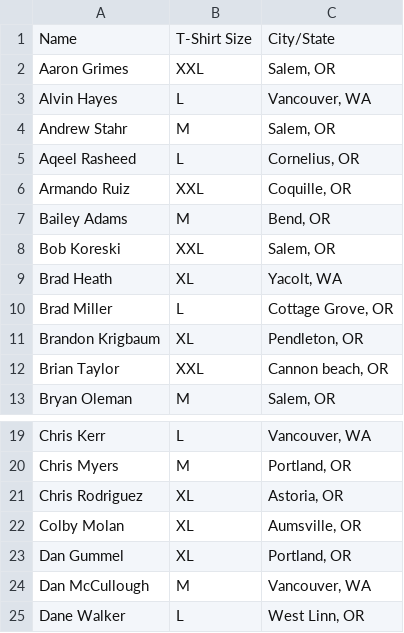
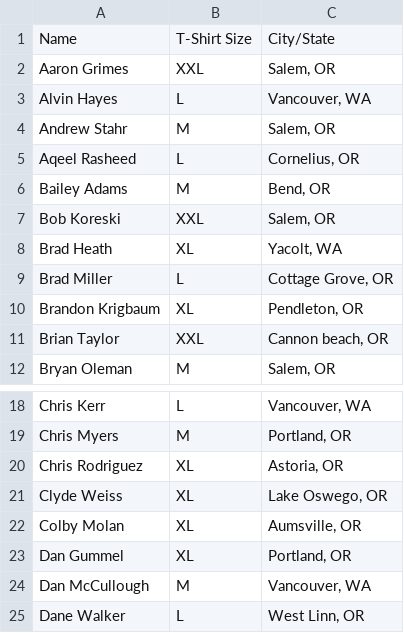
Before and after one commit to rcrefexp/rose-city-check-in, a CSV file: public/data/participants.csv, drawn as a sheet; only a part is shown, gaps mark what is left out; the diff covers the shown part only.

```diff
--- a/public/data/participants.csv
+++ b/public/data/participants.csv
@@ -5,3 +5,2 @@ Andrew Stahr ,M,"Salem, OR"
 Aqeel Rasheed,L,"Cornelius, OR"
-Armando Ruiz,XXL,"Coquille, OR"
 Bailey Adams,M,"Bend, OR"
@@ -21 +20,2 @@ Chris Myers,M,"Portland, OR"
 Chris Rodriguez,XL,"Astoria, OR"
+Clyde Weiss ,XL,"Lake Oswego, OR"
```
Also changed, not shown: 5 added rows and 5 removed rows elsewhere in this file.
